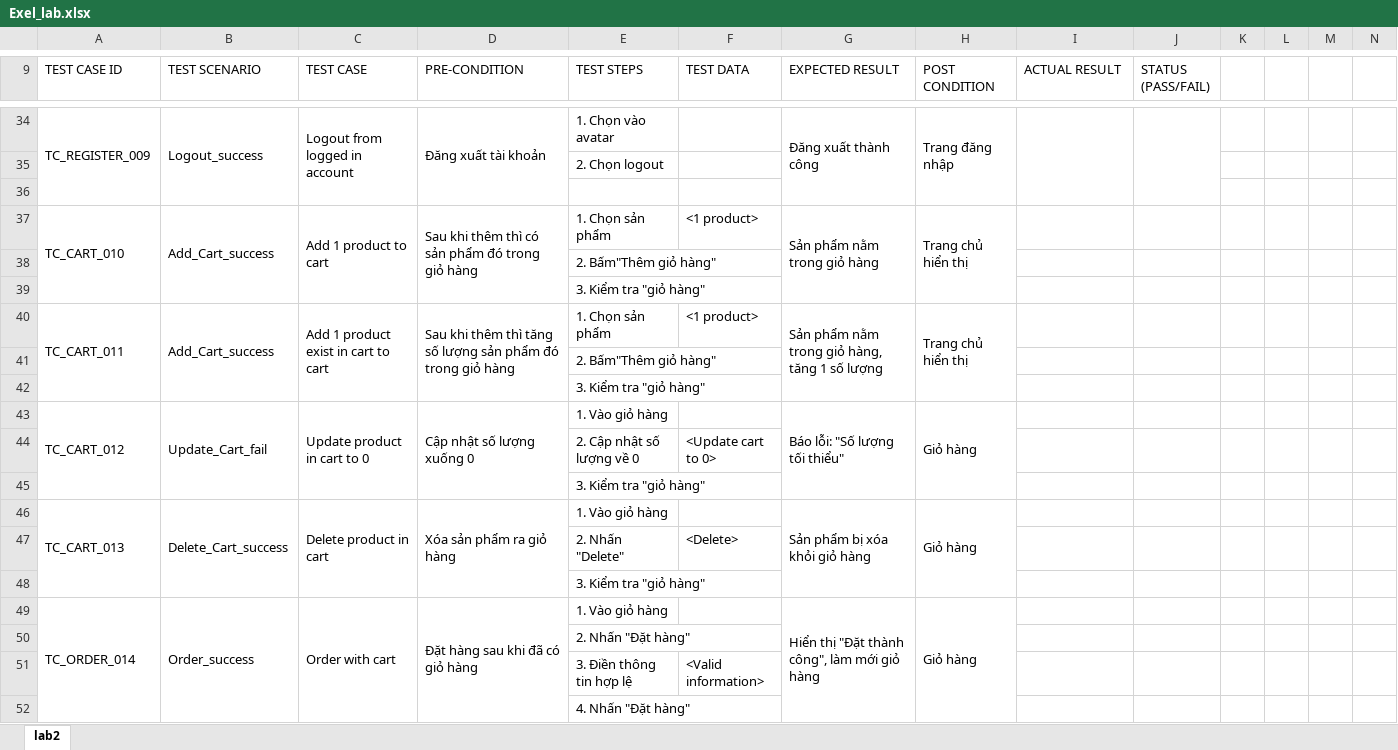
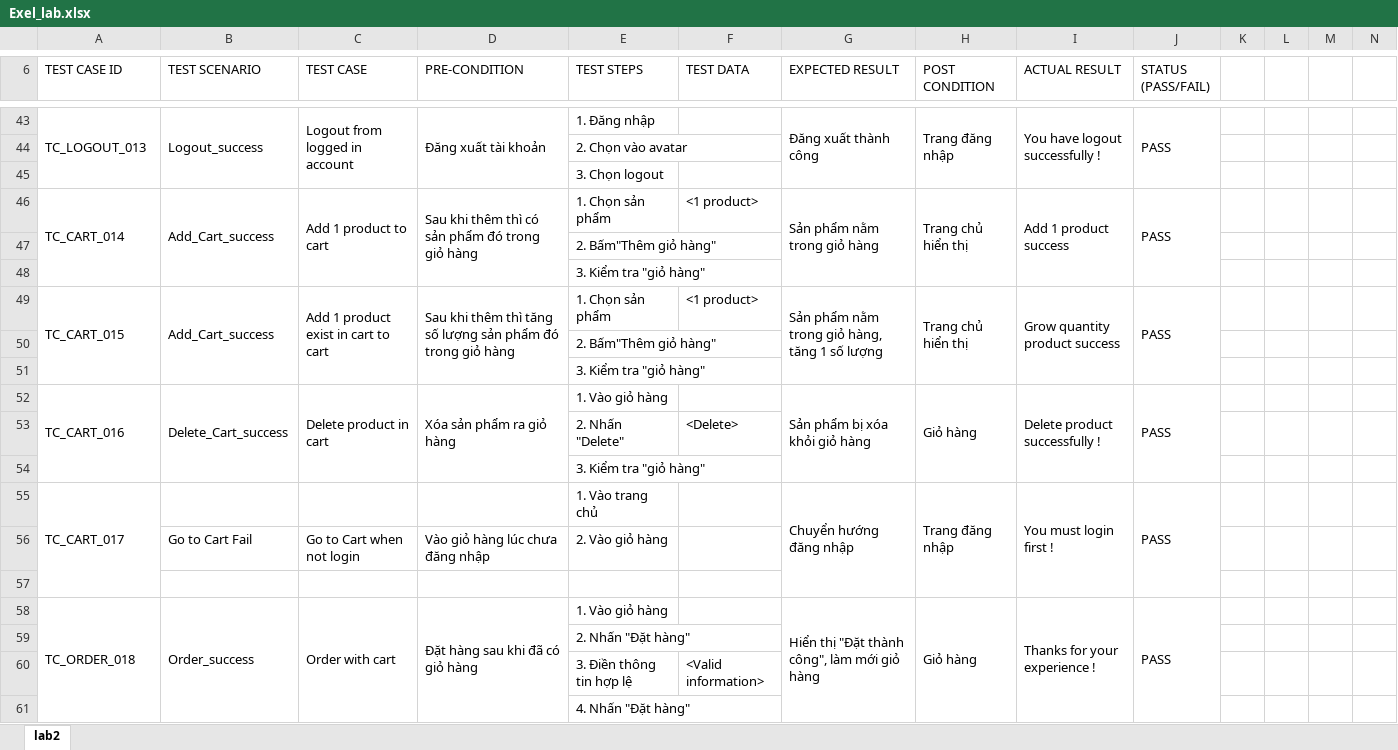
Before and after one commit to ntanh23112005/Java5_Lab_ASM, an Excel workbook: JAVA5_ASM/Exel_lab.xlsx, sheet lab2, drawn as a sheet; only a part is shown, gaps mark what is left out; values as stored, in another font and other column widths than the file's, no cell formats; removed rows and columns are numbered as before the commit, all else as after; the diff covers the shown part only; the diff names each change by its address in the sheet, - before the commit and + after, or states it on an @@ line.

Commit message:
Upload Full Test Selenium

```diff
--- a/JAVA5_ASM/Exel_lab.xlsx (sheet lab2)
+++ b/JAVA5_ASM/Exel_lab.xlsx (sheet lab2)
-A43 (TEST CASE ID): TC_REGISTER_009
+A43 (TEST CASE ID): TC_LOGOUT_013
-E43 (TEST STEPS): 1. Chọn vào avatar
+E43 (TEST STEPS): 1. Đăng nhập
-I43 (ACTUAL RESULT): (empty)
+I43 (ACTUAL RESULT): You have logout successfully !
-J43 (STATUS (PASS/FAIL)): (empty)
+J43 (STATUS (PASS/FAIL)): PASS
-E44 (TEST STEPS): 2. Chọn logout
+E44 (TEST STEPS): 2. Chọn vào avatar
-E45 (TEST STEPS): (empty)
+E45 (TEST STEPS): 3. Chọn logout
-A46 (TEST CASE ID): TC_CART_010
+A46 (TEST CASE ID): TC_CART_014
-I46 (ACTUAL RESULT): (empty)
+I46 (ACTUAL RESULT): Add 1 product success
+I46:I48 merged
-J46 (STATUS (PASS/FAIL)): (empty)
+J46 (STATUS (PASS/FAIL)): PASS
+J46:J48 merged
-A49 (TEST CASE ID): TC_CART_011
+A49 (TEST CASE ID): TC_CART_015
-I49 (ACTUAL RESULT): (empty)
+I49 (ACTUAL RESULT): Grow quantity product success
+I49:I51 merged
-J49 (STATUS (PASS/FAIL)): (empty)
+J49 (STATUS (PASS/FAIL)): PASS
+J49:J51 merged
-row 43: TC_CART_012 | Update_Cart_fail | Update product in cart to 0 | Cập nhật số lượng xuống 0 | 1. Vào giỏ hàng |  | Báo lỗi: "Số lượng tối thiểu" | Giỏ hàng
-row 44:  |  |  |  | 2. Cập nhật số lượng về 0 | <Update cart to 0>
-row 45:  |  |  |  | 3. Kiểm tra "giỏ hàng"
-A52 (TEST CASE ID): TC_CART_013
+A52 (TEST CASE ID): TC_CART_016
-I52 (ACTUAL RESULT): (empty)
+I52 (ACTUAL RESULT): Delete product successfully !
+I52:I54 merged
-J52 (STATUS (PASS/FAIL)): (empty)
+J52 (STATUS (PASS/FAIL)): PASS
+J52:J54 merged
+row 55: TC_CART_017 |  |  |  | 1. Vào trang chủ |  | Chuyển hướng đăng nhập | Trang đăng nhập | You must login first ! | PASS
+row 56:  | Go to Cart Fail | Go to Cart when not login | Vào giỏ hàng lúc chưa đăng nhập | 2. Vào giỏ hàng
+row 57: (empty)
-A58 (TEST CASE ID): TC_ORDER_014
+A58 (TEST CASE ID): TC_ORDER_018
-I58 (ACTUAL RESULT): (empty)
+I58 (ACTUAL RESULT): Thanks for your experience !
+I58:I61 merged
-J58 (STATUS (PASS/FAIL)): (empty)
+J58 (STATUS (PASS/FAIL)): PASS
+J58:J61 merged
```
Also changed, not shown: 21 added rows, 26 removed rows, 2 moved rows, 26 edited cells and merged cells elsewhere in this sheet, cell formats, 21 other files.
